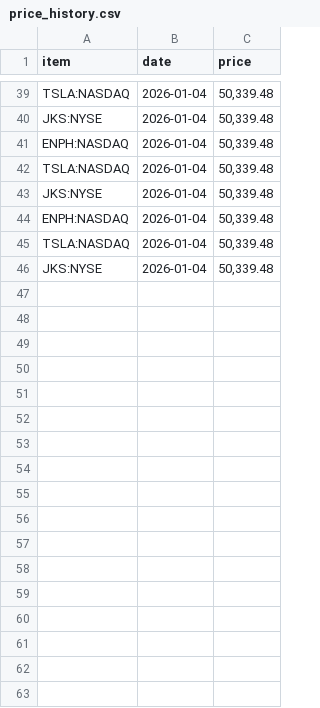
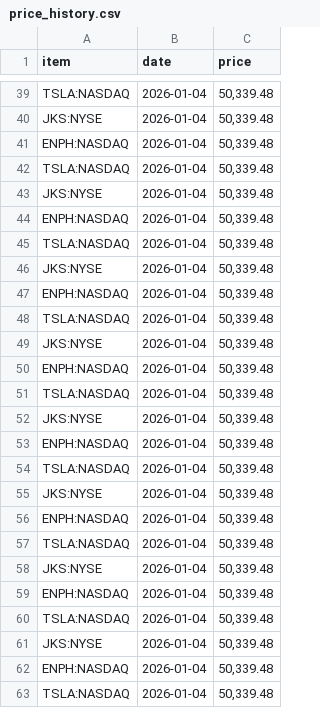
Before and after one commit to yacobofwork/solar_briefing, a CSV file: price_history.csv, drawn as a sheet; only a part is shown, gaps mark what is left out; the shorter side is filled out with more unchanged rows; the diff covers the shown part only.

```diff
--- a/price_history.csv
+++ b/price_history.csv
@@ -44 +44,20 @@ JKS:NYSE,2026-01-04,"50,339.48"
 ENPH:NASDAQ,2026-01-04,"50,339.48"
+TSLA:NASDAQ,2026-01-04,"50,339.48"
+JKS:NYSE,2026-01-04,"50,339.48"
+ENPH:NASDAQ,2026-01-04,"50,339.48"
+TSLA:NASDAQ,2026-01-04,"50,339.48"
+JKS:NYSE,2026-01-04,"50,339.48"
+ENPH:NASDAQ,2026-01-04,"50,339.48"
+TSLA:NASDAQ,2026-01-04,"50,339.48"
+JKS:NYSE,2026-01-04,"50,339.48"
+ENPH:NASDAQ,2026-01-04,"50,339.48"
+TSLA:NASDAQ,2026-01-04,"50,339.48"
+JKS:NYSE,2026-01-04,"50,339.48"
+ENPH:NASDAQ,2026-01-04,"50,339.48"
+TSLA:NASDAQ,2026-01-04,"50,339.48"
+JKS:NYSE,2026-01-04,"50,339.48"
+ENPH:NASDAQ,2026-01-04,"50,339.48"
+TSLA:NASDAQ,2026-01-04,"50,339.48"
+JKS:NYSE,2026-01-04,"50,339.48"
+ENPH:NASDAQ,2026-01-04,"50,339.48"
+TSLA:NASDAQ,2026-01-04,"50,339.48"
```
Also changed, not shown: 15 added rows and 6 edited cells elsewhere in this file, 2 other files.
